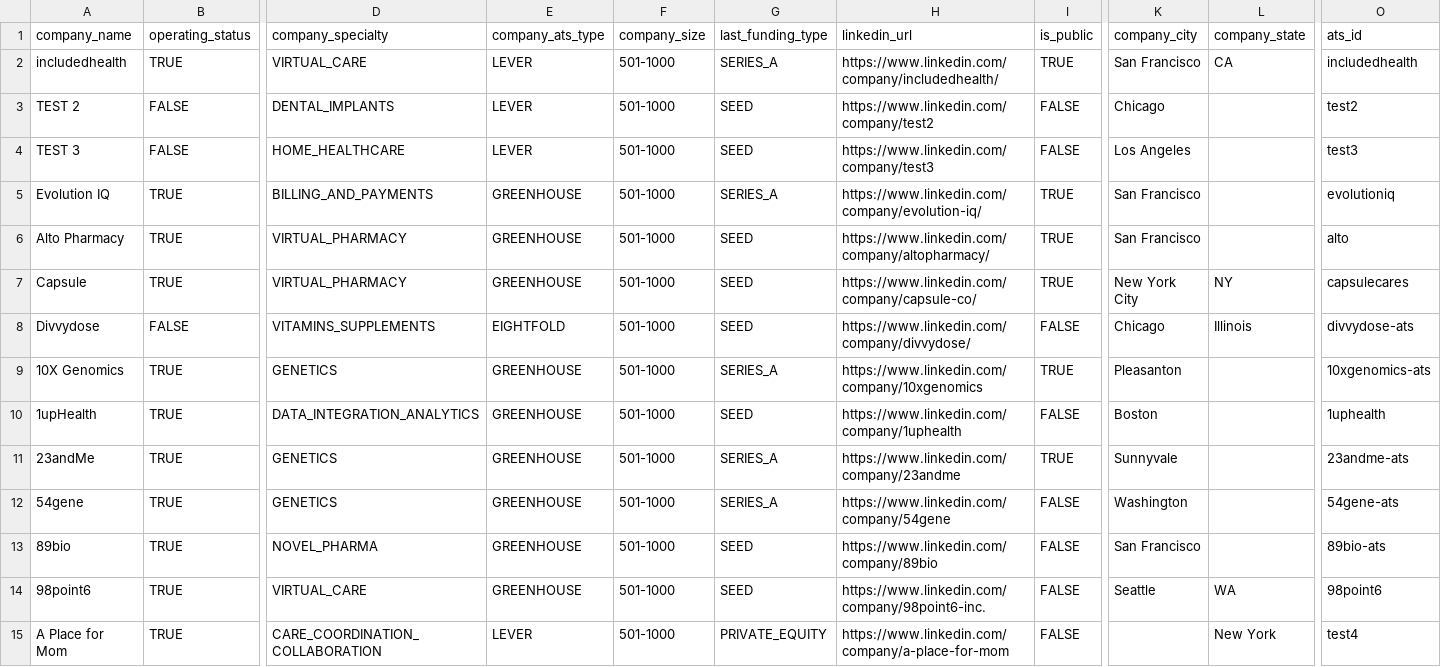
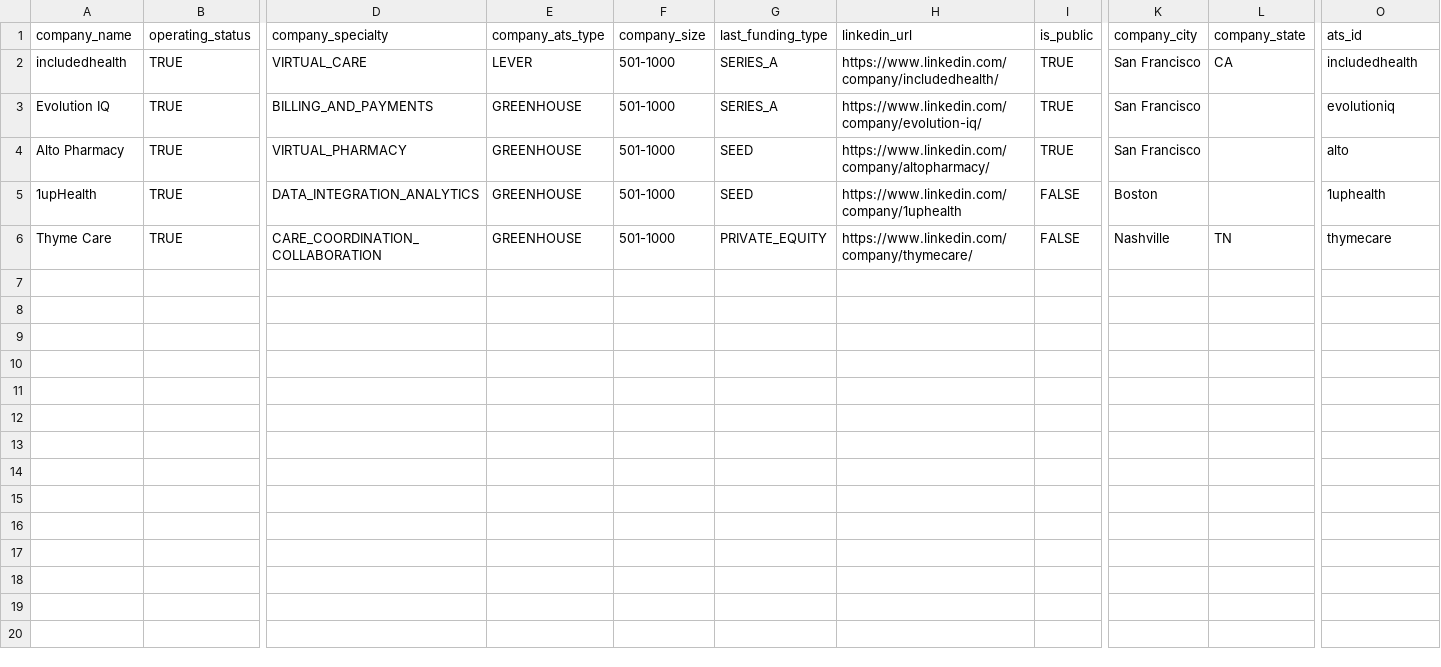
Before and after one commit to khanderz/pharmdv3, a CSV file: lib/seeds/companies_test.csv, drawn as a sheet; only a part is shown, gaps mark what is left out; removed rows and columns are numbered as before the commit, all else as after; rows hold the shown columns only; the diff names each change by its address in the sheet, - before the commit and + after, or states it on an @@ line.

```diff
--- a/lib/seeds/companies_test.csv
+++ b/lib/seeds/companies_test.csv
-row 3: TEST 2 | FALSE | DENTAL_IMPLANTS | LEVER | 501-1000 | SEED | https://www.linkedin.com/company/test2 | FALSE | Chicago |  | test2
-row 4: TEST 3 | FALSE | HOME_HEALTHCARE | LEVER | 501-1000 | SEED | https://www.linkedin.com/company/test3 | FALSE | Los Angeles |  | test3
-row 7: Capsule | TRUE | VIRTUAL_PHARMACY | GREENHOUSE | 501-1000 | SEED | https://www.linkedin.com/company/capsule-co/ | TRUE | New York City | NY | capsulecares
-row 8: Divvydose | FALSE | VITAMINS_SUPPLEMENTS | EIGHTFOLD | 501-1000 | SEED | https://www.linkedin.com/company/divvydose/ | FALSE | Chicago | Illinois | divvydose-ats
-row 9: 10X Genomics | TRUE | GENETICS | GREENHOUSE | 501-1000 | SERIES_A | https://www.linkedin.com/company/10xgenomics | TRUE | Pleasanton |  | 10xgenomics-ats
-row 11: 23andMe | TRUE | GENETICS | GREENHOUSE | 501-1000 | SERIES_A | https://www.linkedin.com/company/23andme | TRUE | Sunnyvale |  | 23andme-ats
-row 12: 54gene | TRUE | GENETICS | GREENHOUSE | 501-1000 | SERIES_A | https://www.linkedin.com/company/54gene | FALSE | Washington |  | 54gene-ats
-row 13: 89bio | TRUE | NOVEL_PHARMA | GREENHOUSE | 501-1000 | SEED | https://www.linkedin.com/company/89bio | FALSE | San Francisco |  | 89bio-ats
-row 14: 98point6 | TRUE | VIRTUAL_CARE | GREENHOUSE | 501-1000 | SEED | https://www.linkedin.com/company/98point6-inc. | FALSE | Seattle | WA | 98point6
-A6 (company_name): A Place for Mom
+A6 (company_name): Thyme Care
-E6 (company_ats_type): LEVER
+E6 (company_ats_type): GREENHOUSE
-H6 (linkedin_url): https://www.linkedin.com/company/a-place-for-mom
+H6 (linkedin_url): https://www.linkedin.com/company/thymecare/
-K6 (company_city): (empty)
+K6 (company_city): Nashville
-L6 (company_state): New York
+L6 (company_state): TN
-O6 (ats_id): test4
+O6 (ats_id): thymecare
```
Also changed, not shown: 6 other files.
